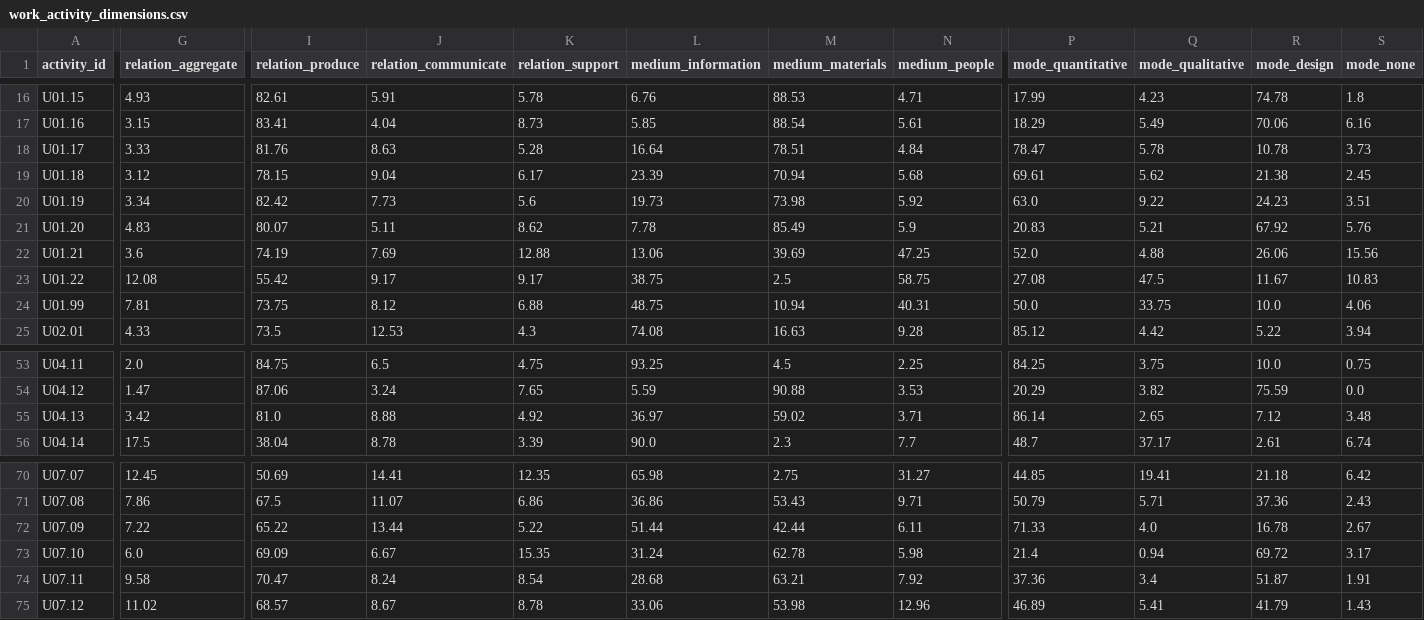
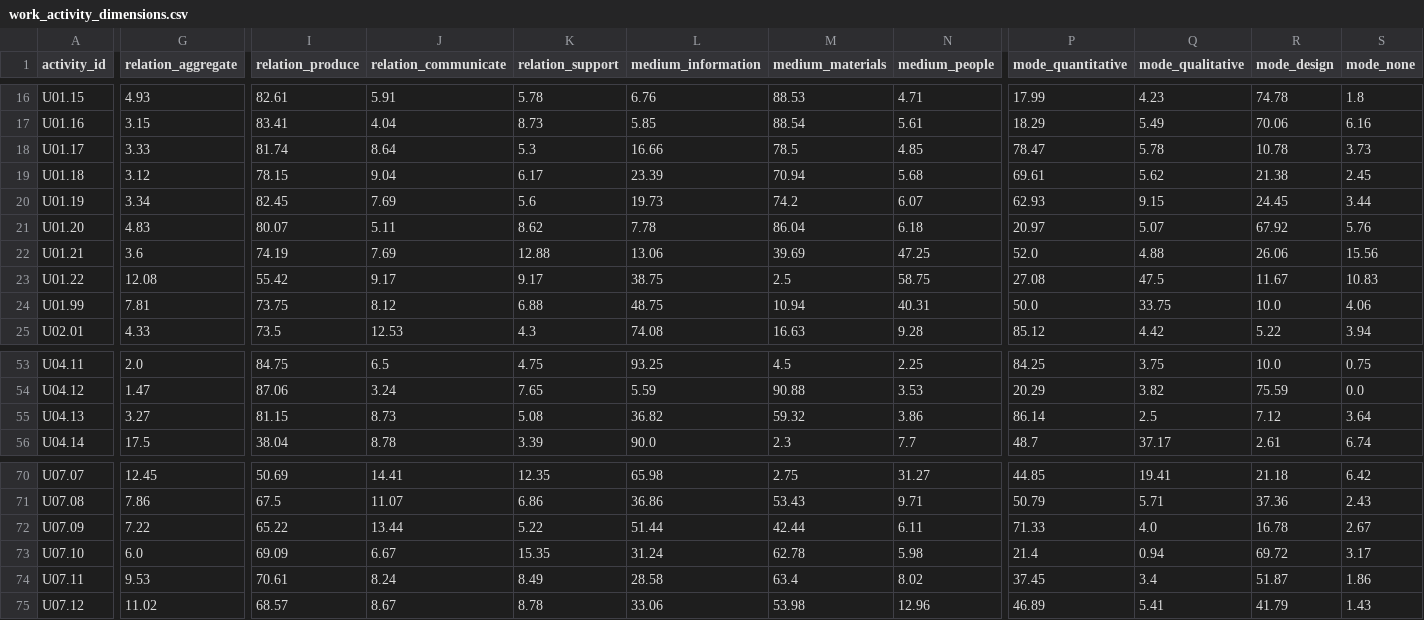
Before and after one commit to lukasalthoff/scinet, a CSV file: data/work_activity_dimensions.csv, drawn as a sheet; only a part is shown, gaps mark what is left out; the diff covers the shown part only; the diff names each change by its address in the sheet, - before the commit and + after, or states it on an @@ line.

```diff
--- a/data/work_activity_dimensions.csv
+++ b/data/work_activity_dimensions.csv
-I18 (relation_produce): 81.76
+I18 (relation_produce): 81.74
-J18 (relation_communicate): 8.63
+J18 (relation_communicate): 8.64
-K18 (relation_support): 5.28
+K18 (relation_support): 5.3
-L18 (medium_information): 16.64
+L18 (medium_information): 16.66
-M18 (medium_materials): 78.51
+M18 (medium_materials): 78.5
-N18 (medium_people): 4.84
+N18 (medium_people): 4.85
-I20 (relation_produce): 82.42
+I20 (relation_produce): 82.45
-J20 (relation_communicate): 7.73
+J20 (relation_communicate): 7.69
-M20 (medium_materials): 73.98
+M20 (medium_materials): 74.2
-N20 (medium_people): 5.92
+N20 (medium_people): 6.07
-P20 (mode_quantitative): 63.0
+P20 (mode_quantitative): 62.93
-Q20 (mode_qualitative): 9.22
+Q20 (mode_qualitative): 9.15
-R20 (mode_design): 24.23
+R20 (mode_design): 24.45
-S20 (mode_none): 3.51
+S20 (mode_none): 3.44
-M21 (medium_materials): 85.49
+M21 (medium_materials): 86.04
-N21 (medium_people): 5.9
+N21 (medium_people): 6.18
-P21 (mode_quantitative): 20.83
+P21 (mode_quantitative): 20.97
-Q21 (mode_qualitative): 5.21
+Q21 (mode_qualitative): 5.07
-G55 (relation_aggregate): 3.42
+G55 (relation_aggregate): 3.27
-I55 (relation_produce): 81.0
+I55 (relation_produce): 81.15
-J55 (relation_communicate): 8.88
+J55 (relation_communicate): 8.73
-K55 (relation_support): 4.92
+K55 (relation_support): 5.08
-L55 (medium_information): 36.97
+L55 (medium_information): 36.82
-M55 (medium_materials): 59.02
+M55 (medium_materials): 59.32
-N55 (medium_people): 3.71
+N55 (medium_people): 3.86
-Q55 (mode_qualitative): 2.65
+Q55 (mode_qualitative): 2.5
-S55 (mode_none): 3.48
+S55 (mode_none): 3.64
-G74 (relation_aggregate): 9.58
+G74 (relation_aggregate): 9.53
-I74 (relation_produce): 70.47
+I74 (relation_produce): 70.61
-K74 (relation_support): 8.54
+K74 (relation_support): 8.49
-L74 (medium_information): 28.68
+L74 (medium_information): 28.58
-M74 (medium_materials): 63.21
+M74 (medium_materials): 63.4
-N74 (medium_people): 7.92
+N74 (medium_people): 8.02
-P74 (mode_quantitative): 37.36
+P74 (mode_quantitative): 37.45
-S74 (mode_none): 1.91
+S74 (mode_none): 1.86
```
Also changed, not shown: 38 edited cells elsewhere in this file, data/openalex_topic_subfield_mapping.csv, data/task_prevalence.csv, 30 other files.
